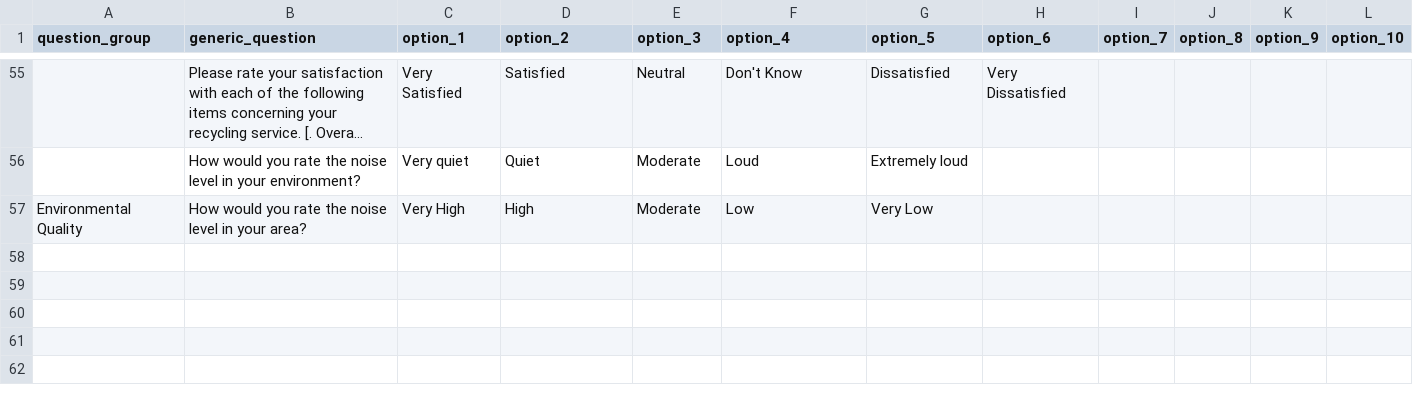
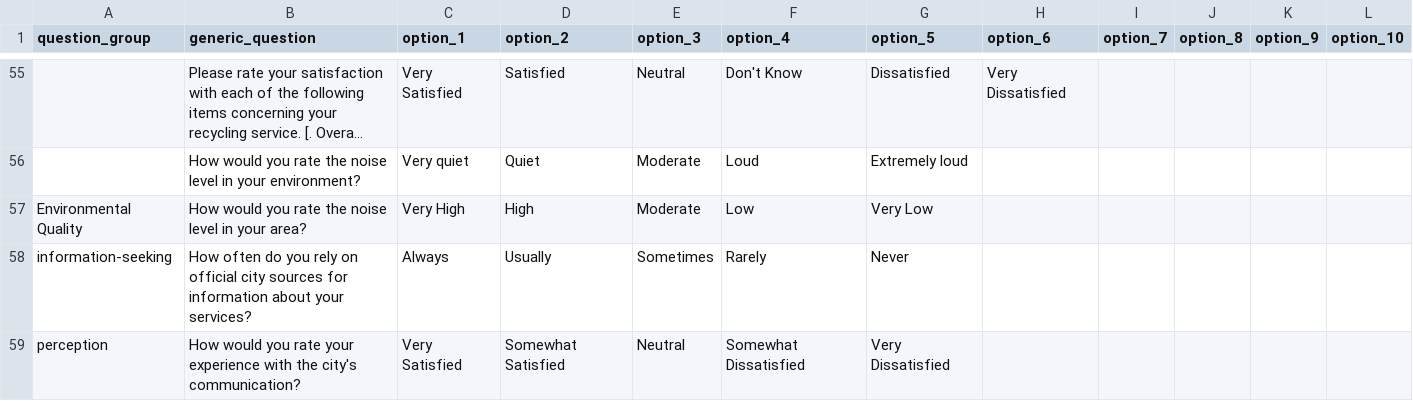
Before and after one commit to ty-russ/Survey-Reconciliation-Question-Matching-Template-Builder, a CSV file: output/GenericSurvey.csv, drawn as a sheet; only a part is shown, gaps mark what is left out; long unchanged cells end in …; the diff names each change by its address in the sheet, - before the commit and + after, or states it on an @@ line.

```diff
--- a/output/GenericSurvey.csv
+++ b/output/GenericSurvey.csv
+row 58: information-seeking | How often do you rely on official city sources for information about your services? | Always | Usually | Sometimes | Rarely | Never
+row 59: perception | How would you rate your experience with the city's communication? | Very Satisfied | Somewhat Satisfied | Neutral | Somewhat Dissatisfied | Very Dissatisfied
```
Also changed, not shown: output/GenericSurvey_combinedlda.csv, output/GenericSurvey_fcluster.csv, 20 other files.
